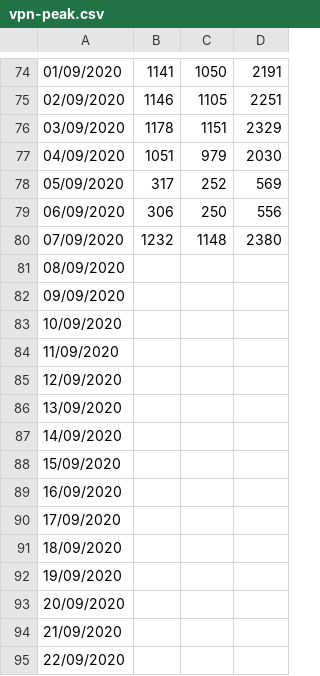
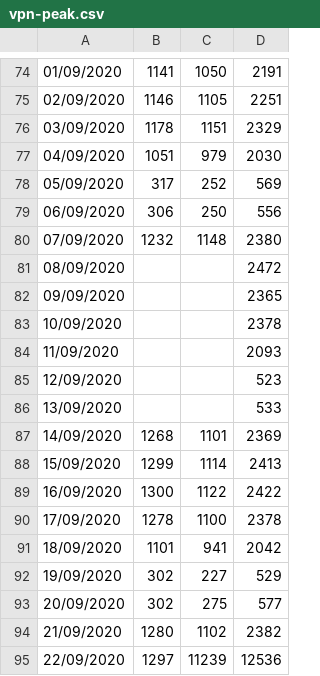
Before and after one commit to DanielKofi/vpn-monitor, a CSV file: vpn-peak.csv, drawn as a sheet; only a part is shown, gaps mark what is left out; the diff covers the shown part only.

Commit message:
added missing dates

```diff
--- a/vpn-peak.csv
+++ b/vpn-peak.csv
@@ -80,16 +80,16 @@
 07/09/2020,1232,1148,2380
-08/09/2020,,,
-09/09/2020,,,
-10/09/2020,,,
-11/09/2020,,,
-12/09/2020,,,
-13/09/2020,,,
-14/09/2020,,,
-15/09/2020,,,
-16/09/2020,,,
-17/09/2020,,,
-18/09/2020,,,
-19/09/2020,,,
-20/09/2020,,,
-21/09/2020,,,
-22/09/2020,,,
+08/09/2020,,,2472
+09/09/2020,,,2365
+10/09/2020,,,2378
+11/09/2020,,,2093
+12/09/2020,,,523
+13/09/2020,,,533
+14/09/2020,1268,1101,2369
+15/09/2020,1299,1114,2413
+16/09/2020,1300,1122,2422
+17/09/2020,1278,1100,2378
+18/09/2020,1101,941,2042
+19/09/2020,302,227,529
+20/09/2020,302,275,577
+21/09/2020,1280,1102,2382
+22/09/2020,1297,11239,12536
```
Also changed, not shown: 5 added rows, 5 removed rows and 42 edited cells elsewhere in this file.
